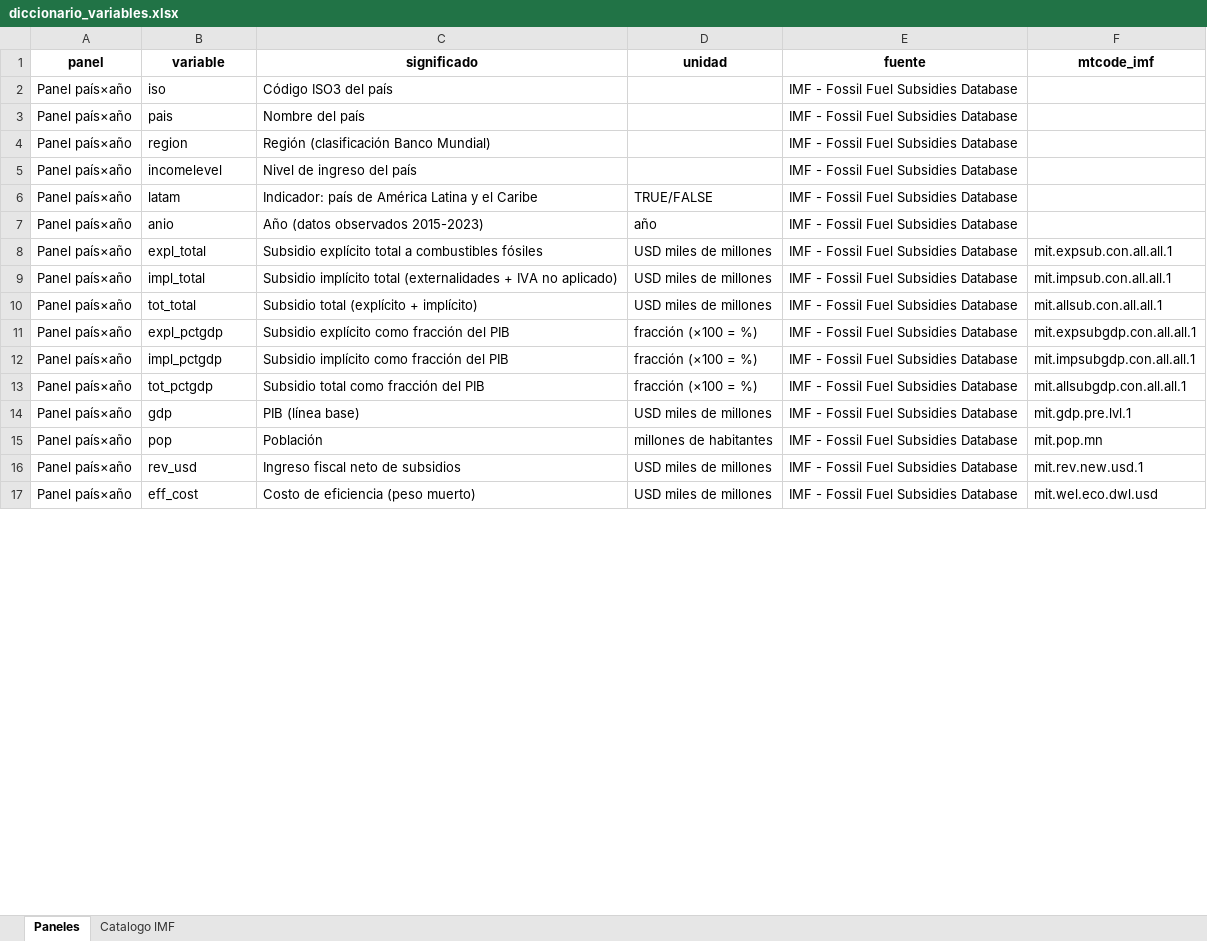
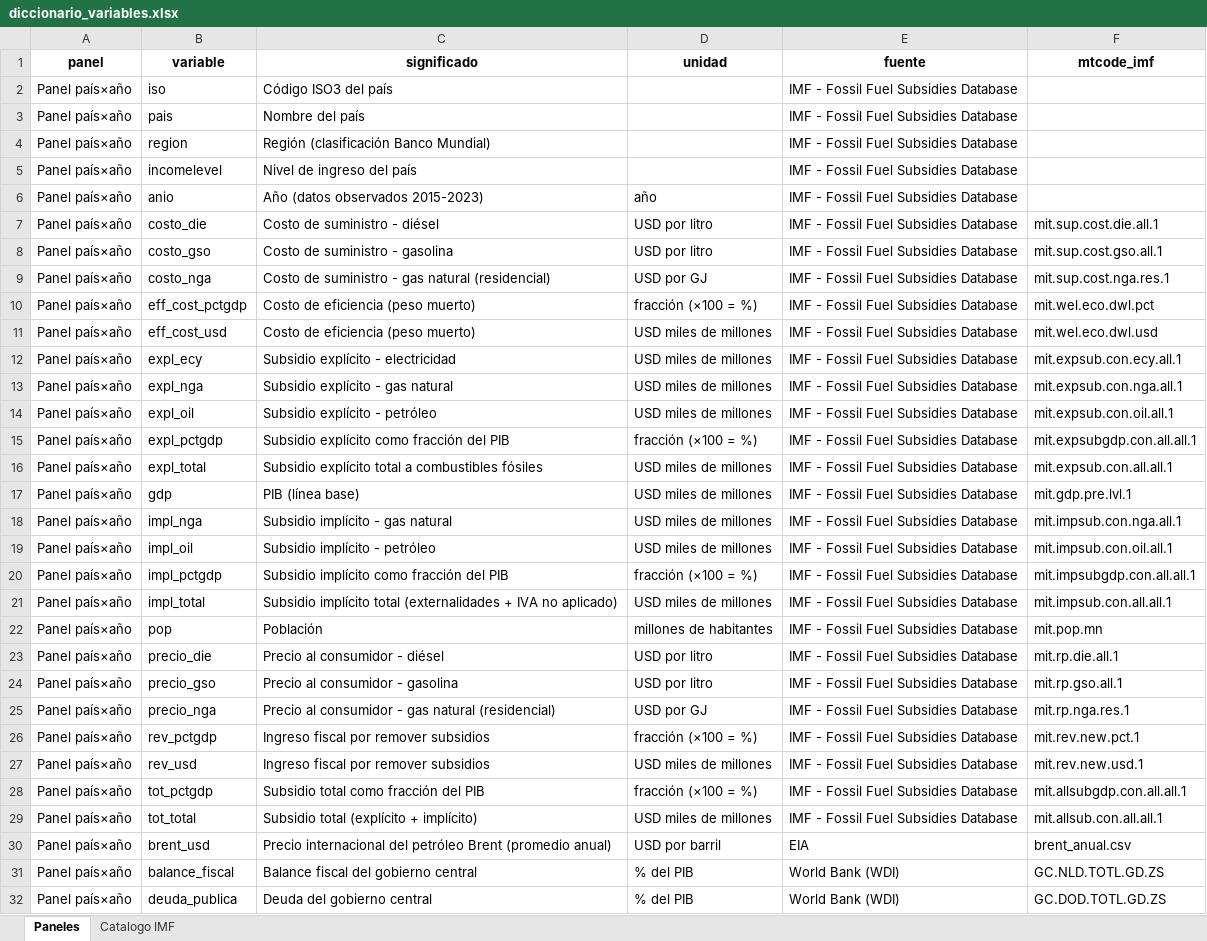
Before and after one commit to dfmendivelso10/Prueba_Tecnica, an Excel workbook: docs/diccionario_variables.xlsx, sheet Paneles, drawn as a sheet; only a part is shown; values as stored, in another font and other column widths than the file's, no borders; removed rows and columns are numbered as before the commit, all else as after; the diff covers the shown part only; the diff names each change by its address in the sheet, - before the commit and + after, or states it on an @@ line.

```diff
--- a/docs/diccionario_variables.xlsx (sheet Paneles)
+++ b/docs/diccionario_variables.xlsx (sheet Paneles)
-row 6: Panel país×año | latam | Indicador: país de América Latina y el Caribe | TRUE/FALSE | IMF - Fossil Fuel Subsidies Database
+row 7: Panel país×año | costo_die | Costo de suministro - diésel | USD por litro | IMF - Fossil Fuel Subsidies Database | mit.sup.cost.die.all.1
+row 8: Panel país×año | costo_gso | Costo de suministro - gasolina | USD por litro | IMF - Fossil Fuel Subsidies Database | mit.sup.cost.gso.all.1
+row 9: Panel país×año | costo_nga | Costo de suministro - gas natural (residencial) | USD por GJ | IMF - Fossil Fuel Subsidies Database | mit.sup.cost.nga.res.1
+row 10: Panel país×año | eff_cost_pctgdp | Costo de eficiencia (peso muerto) | fracción (×100 = %) | IMF - Fossil Fuel Subsidies Database | mit.wel.eco.dwl.pct
+row 11: Panel país×año | eff_cost_usd | Costo de eficiencia (peso muerto) | USD miles de millones | IMF - Fossil Fuel Subsidies Database | mit.wel.eco.dwl.usd
+row 12: Panel país×año | expl_ecy | Subsidio explícito - electricidad | USD miles de millones | IMF - Fossil Fuel Subsidies Database | mit.expsub.con.ecy.all.1
+row 13: Panel país×año | expl_nga | Subsidio explícito - gas natural | USD miles de millones | IMF - Fossil Fuel Subsidies Database | mit.expsub.con.nga.all.1
+row 14: Panel país×año | expl_oil | Subsidio explícito - petróleo | USD miles de millones | IMF - Fossil Fuel Subsidies Database | mit.expsub.con.oil.all.1
@@ row 11 moved to row 15: Panel país×año @@
@@ row 14 moved to row 17: Panel país×año @@
+row 18: Panel país×año | impl_nga | Subsidio implícito - gas natural | USD miles de millones | IMF - Fossil Fuel Subsidies Database | mit.impsub.con.nga.all.1
+row 19: Panel país×año | impl_oil | Subsidio implícito - petróleo | USD miles de millones | IMF - Fossil Fuel Subsidies Database | mit.impsub.con.oil.all.1
@@ row 12 moved to row 20: Panel país×año @@
@@ row 15 moved to row 22: Panel país×año @@
+row 23: Panel país×año | precio_die | Precio al consumidor - diésel | USD por litro | IMF - Fossil Fuel Subsidies Database | mit.rp.die.all.1
+row 24: Panel país×año | precio_gso | Precio al consumidor - gasolina | USD por litro | IMF - Fossil Fuel Subsidies Database | mit.rp.gso.all.1
+row 25: Panel país×año | precio_nga | Precio al consumidor - gas natural (residencial) | USD por GJ | IMF - Fossil Fuel Subsidies Database | mit.rp.nga.res.1
+row 26: Panel país×año | rev_pctgdp | Ingreso fiscal por remover subsidios | fracción (×100 = %) | IMF - Fossil Fuel Subsidies Database | mit.rev.new.pct.1
+row 27: Panel país×año | rev_usd | Ingreso fiscal por remover subsidios | USD miles de millones | IMF - Fossil Fuel Subsidies Database | mit.rev.new.usd.1
@@ row 13 moved to row 28: Panel país×año @@
-row 16: Panel país×año | rev_usd | Ingreso fiscal neto de subsidios | USD miles de millones | IMF - Fossil Fuel Subsidies Database | mit.rev.new.usd.1
-row 17: Panel país×año | eff_cost | Costo de eficiencia (peso muerto) | USD miles de millones | IMF - Fossil Fuel Subsidies Database | mit.wel.eco.dwl.usd
+row 30: Panel país×año | brent_usd | Precio internacional del petróleo Brent (promedio anual) | USD por barril | EIA | brent_anual.csv
+row 31: Panel país×año | balance_fiscal | Balance fiscal del gobierno central | % del PIB | World Bank (WDI) | GC.NLD.TOTL.GD.ZS
+row 32: Panel país×año | deuda_publica | Deuda del gobierno central | % del PIB | World Bank (WDI) | GC.DOD.TOTL.GD.ZS
```
Also changed, not shown: 7 added rows and 3 edited cells elsewhere in this sheet, data/processed/panel_base.xlsx, data/processed/panel_pais_anio.xlsx, 8 other files.
